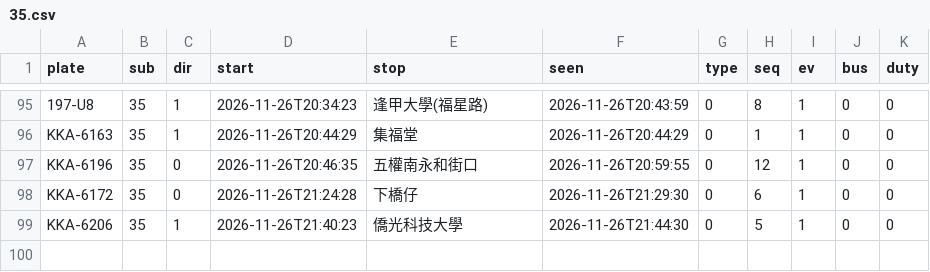
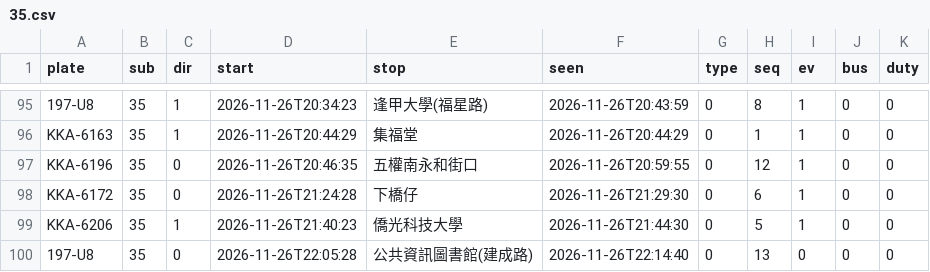
Before and after one commit to andrewwangarchnycu/Schematic-Transit-Taichung, a CSV file: departures/2026-11-26/35.csv, drawn as a sheet; only a part is shown, gaps mark what is left out.

```diff
--- a/departures/2026-11-26/35.csv
+++ b/departures/2026-11-26/35.csv
@@ -99 +99,2 @@ KKA-6172,35,0,2026-11-26T21:24:28,下橋仔,2026-11-26T21:29:30,0,6,1,0,0
 KKA-6206,35,1,2026-11-26T21:40:23,僑光科技大學,2026-11-26T21:44:30,0,5,1,0,0
+197-U8,35,0,2026-11-26T22:05:28,公共資訊圖書館(建成路),2026-11-26T22:14:40,0,13,0,0,0
```
Also changed, not shown: departures/2026-11-26/19.csv, departures/2026-11-26/51.csv, 2 other files.
